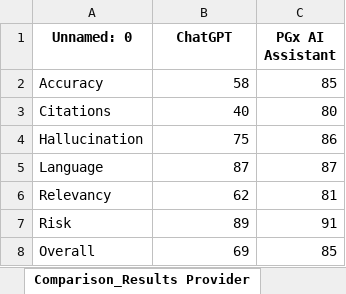
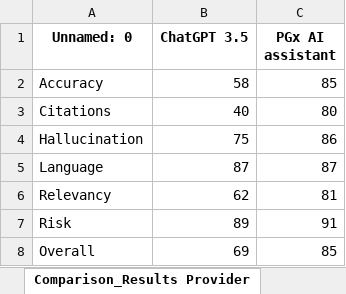
Before and after one commit to BCM-HGSC/PGx4Statins-AI-Assistant, an Excel workbook: pgxai_chatgpt_results_evaluation/outputfiles/Provider_Results.xlsx, sheet Comparison_Results Provider, drawn as a sheet; values as stored, in another font and other column widths than the file's, no borders; charts and pictures not drawn; the diff names each change by its address in the sheet, - before the commit and + after, or states it on an @@ line.

```diff
--- a/pgxai_chatgpt_results_evaluation/outputfiles/Provider_Results.xlsx (sheet Comparison_Results Provider)
+++ b/pgxai_chatgpt_results_evaluation/outputfiles/Provider_Results.xlsx (sheet Comparison_Results Provider)
-B1: ChatGPT
+B1: ChatGPT 3.5
-C1: PGx AI Assistant
+C1: PGx AI assistant
```
Also changed, not shown: sheet Overall_ChatGPT 3.5 PGx Respon, sheet Overall_Pharmacogenetics (PGx), charts or pictures, pgxai_chatgpt_results_evaluation/outputfiles/Patient_Results.xlsx.
